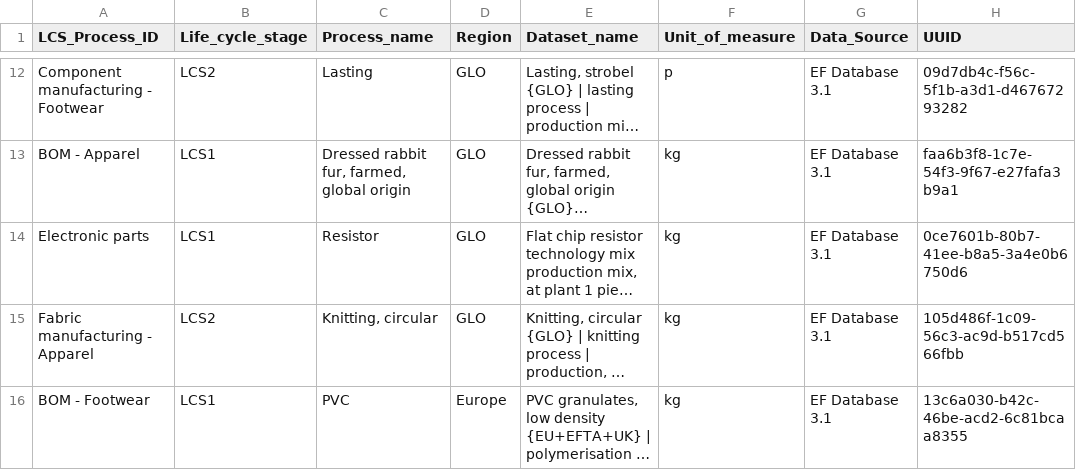
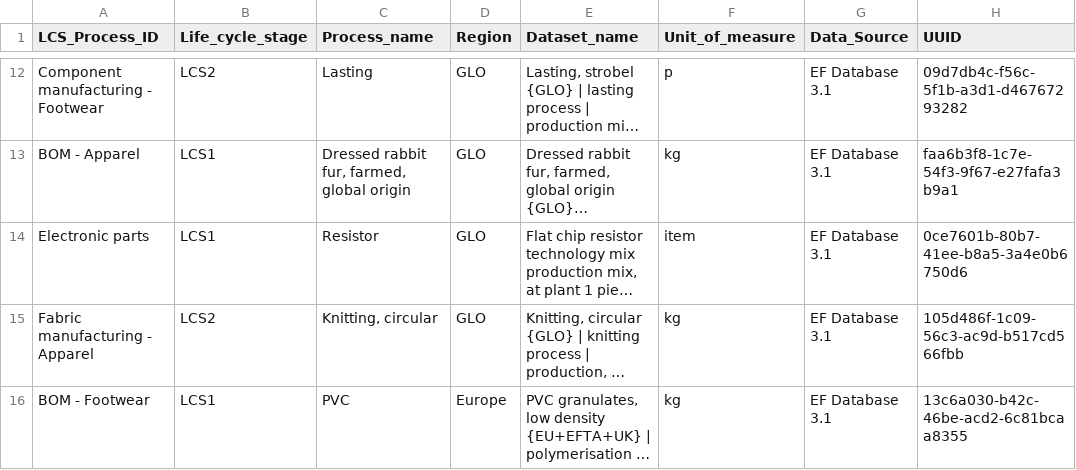
Before and after one commit to jakubjamny/PEF_AI, a CSV file: data/processes_master.csv, drawn as a sheet; only a part is shown, gaps mark what is left out; long unchanged cells end in …; the diff names each change by its address in the sheet, - before the commit and + after, or states it on an @@ line.

Commit message:
Update processes_master.csv

```diff
--- a/data/processes_master.csv
+++ b/data/processes_master.csv
-F14 (Unit_of_measure): kg
+F14 (Unit_of_measure): item
```
